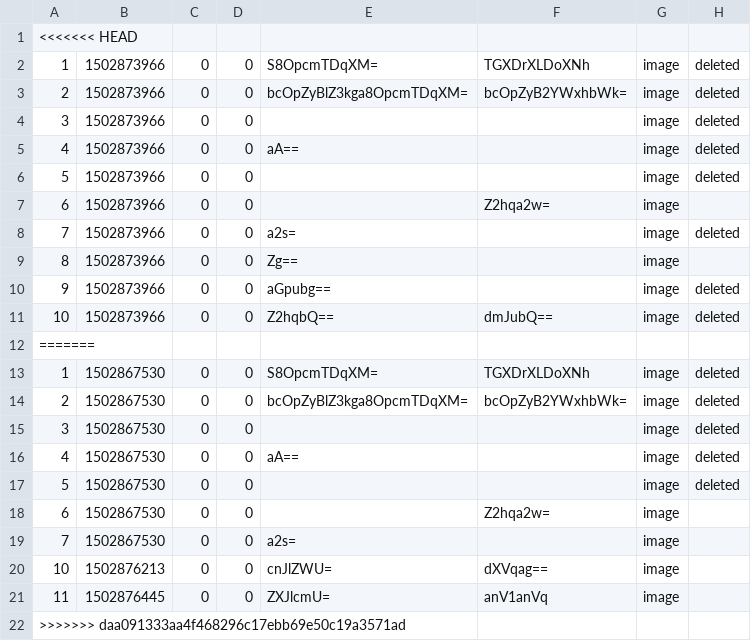
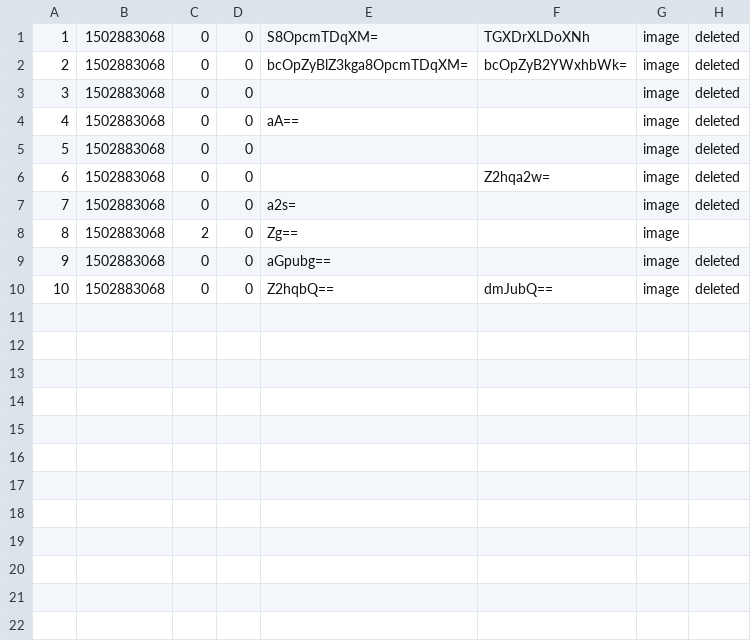
Before and after one commit to gabriellaZana/AskMate_The-Beauty-and-the-Beasts, a CSV file: data/question.csv, drawn as a sheet.

```diff
--- a/data/question.csv
+++ b/data/question.csv
@@ -1,22 +1,10 @@
-<<<<<<< HEAD
-1,1502873966,0,0,S8OpcmTDqXM=,TGXDrXLDoXNh,image,deleted
-2,1502873966,0,0,bcOpZyBlZ3kga8OpcmTDqXM=,bcOpZyB2YWxhbWk=,image,deleted
-3,1502873966,0,0,,,image,deleted
-4,1502873966,0,0,aA==,,image,deleted
-5,1502873966,0,0,,,image,deleted
-6,1502873966,0,0,,Z2hqa2w=,image
-7,1502873966,0,0,a2s=,,image,deleted
-8,1502873966,0,0,Zg==,,image
-9,1502873966,0,0,aGpubg==,,image,deleted
-10,1502873966,0,0,Z2hqbQ==,dmJubQ==,image,deleted
-=======
-1,1502867530,0,0,S8OpcmTDqXM=,TGXDrXLDoXNh,image,deleted
-2,1502867530,0,0,bcOpZyBlZ3kga8OpcmTDqXM=,bcOpZyB2YWxhbWk=,image,deleted
-3,1502867530,0,0,,,image,deleted
-4,1502867530,0,0,aA==,,image,deleted
-5,1502867530,0,0,,,image,deleted
-6,1502867530,0,0,,Z2hqa2w=,image
-7,1502867530,0,0,a2s=,,image
-10,1502876213,0,0,cnJlZWU=,dXVqag==,image
-11,1502876445,0,0,ZXJlcmU=,anV1anVq,image
->>>>>>> daa091333aa4f468296c17ebb69e50c19a3571ad
+1,1502883068,0,0,S8OpcmTDqXM=,TGXDrXLDoXNh,image,deleted
+2,1502883068,0,0,bcOpZyBlZ3kga8OpcmTDqXM=,bcOpZyB2YWxhbWk=,image,deleted
+3,1502883068,0,0,,,image,deleted
+4,1502883068,0,0,aA==,,image,deleted
+5,1502883068,0,0,,,image,deleted
+6,1502883068,0,0,,Z2hqa2w=,image,deleted
+7,1502883068,0,0,a2s=,,image,deleted
+8,1502883068,2,0,Zg==,,image
+9,1502883068,0,0,aGpubg==,,image,deleted
+10,1502883068,0,0,Z2hqbQ==,dmJubQ==,image,deleted
```
Also changed, not shown: 1 other file.
